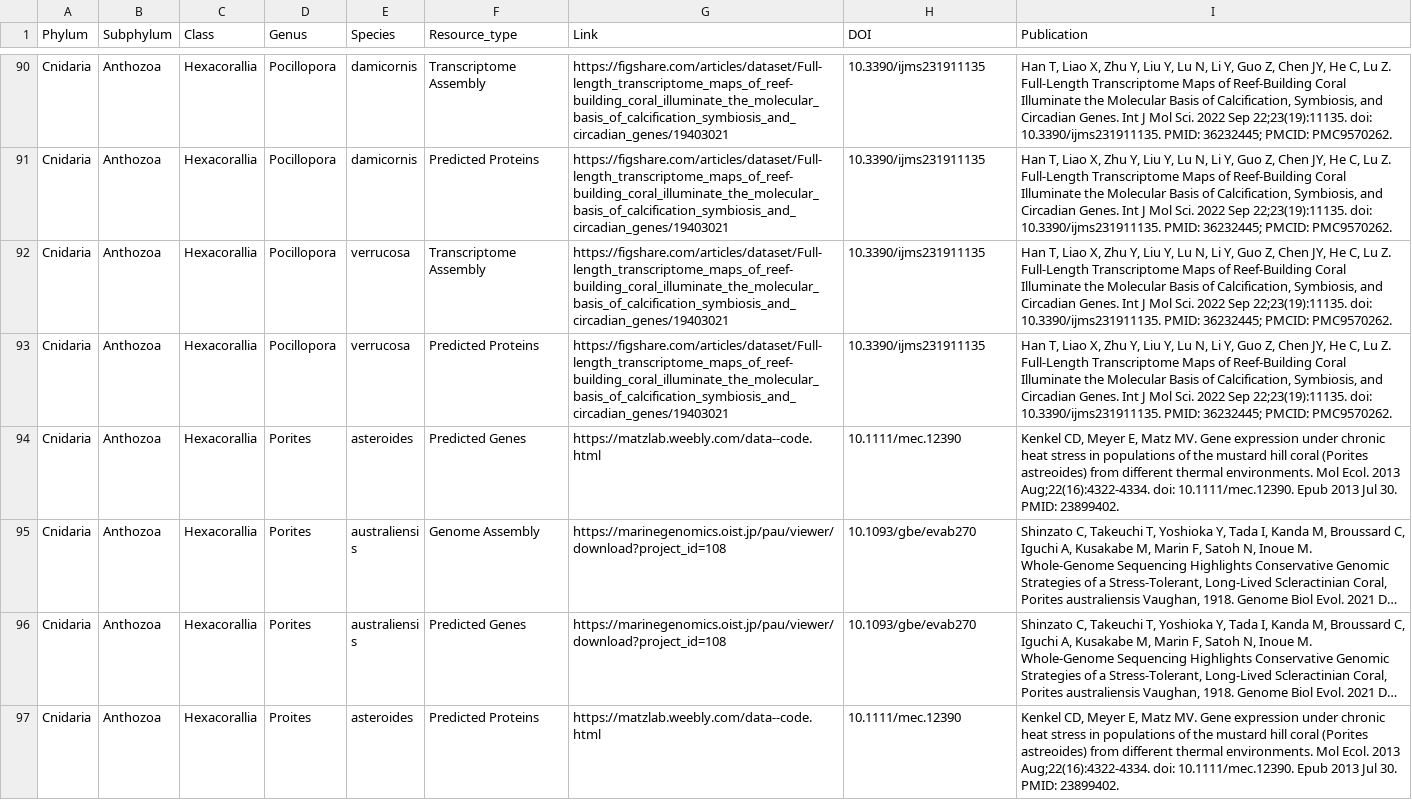
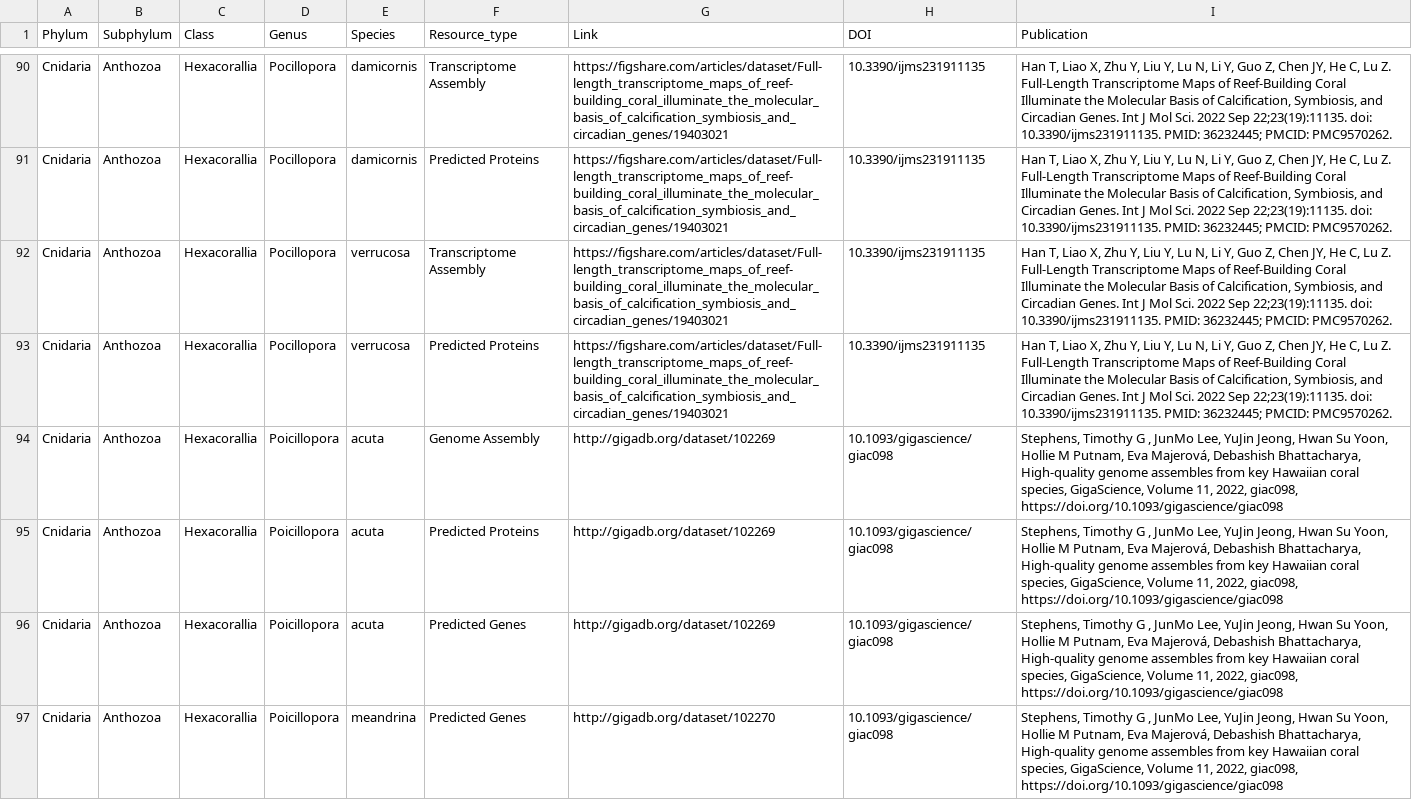
Before and after one commit to XylotrupesGideon/Cnidarian-Sequence-resources, a TSV file: dataset.tsv, drawn as a sheet; only a part is shown, gaps mark what is left out; the shorter side is filled out with more unchanged rows; long unchanged cells end in …; the diff covers the shown part only.

Commit message:
Add Species from Stephens et al 2022

```diff
--- a/dataset.tsv
+++ b/dataset.tsv
@@ -93 +93,5 @@ Cnidaria	Anthozoa	Hexacorallia	Pocillopora	verrucosa	Transcriptome Assembly	http
 Cnidaria	Anthozoa	Hexacorallia	Pocillopora	verrucosa	Predicted Proteins	https://figshare.com/articles/dataset/Full-length_transcriptome_maps_of_reef-building_coral_illuminate_the_molecular_basis_of_calcification_symbiosis_and_circadian_genes/19403021	10.3390/ijms231911135	Han T, Liao X, Zhu Y, Liu Y, Lu N, Li Y, Guo Z, Chen JY, He C, Lu Z. Full-Length Transcriptome Maps of Reef-Building Coral Illuminate the Molecular Basis of Calcification, Symbiosis, and Circadian Genes. Int J Mol Sci. 2022 Sep 22;23(19):11135. doi: 10.3390/ijms231911135. PMID: 36232445; PMCID: PMC9570262.
+Cnidaria	Anthozoa	Hexacorallia	Poicillopora	acuta	Genome Assembly	http://gigadb.org/dataset/102269	 10.1093/gigascience/giac098	Stephens, Timothy G , JunMo Lee, YuJin Jeong, Hwan Su Yoon, Hollie M Putnam, Eva Majerová, Debashish Bhattacharya, High-quality genome assembles from key Hawaiian coral species, GigaScience, Volume 11, 2022, giac098, https://doi.org/10.1093/gigascience/giac098
+Cnidaria	Anthozoa	Hexacorallia	Poicillopora	acuta	Predicted Proteins	http://gigadb.org/dataset/102269	 10.1093/gigascience/giac098	Stephens, Timothy G , JunMo Lee, YuJin Jeong, Hwan Su Yoon, Hollie M Putnam, Eva Majerová, Debashish Bhattacharya, High-quality genome assembles from key Hawaiian coral species, GigaScience, Volume 11, 2022, giac098, https://doi.org/10.1093/gigascience/giac098
+Cnidaria	Anthozoa	Hexacorallia	Poicillopora	acuta	Predicted Genes	http://gigadb.org/dataset/102269	 10.1093/gigascience/giac098	Stephens, Timothy G , JunMo Lee, YuJin Jeong, Hwan Su Yoon, Hollie M Putnam, Eva Majerová, Debashish Bhattacharya, High-quality genome assembles from key Hawaiian coral species, GigaScience, Volume 11, 2022, giac098, https://doi.org/10.1093/gigascience/giac098
+Cnidaria	Anthozoa	Hexacorallia	Poicillopora	meandrina	Predicted Genes	http://gigadb.org/dataset/102270	 10.1093/gigascience/giac098	Stephens, Timothy G , JunMo Lee, YuJin Jeong, Hwan Su Yoon, Hollie M Putnam, Eva Majerová, Debashish Bhattacharya, High-quality genome assembles from key Hawaiian coral species, GigaScience, Volume 11, 2022, giac098, https://doi.org/10.1093/gigascience/giac098
```
Also changed, not shown: 8 added rows and 7 moved rows elsewhere in this file, 2 other files.
